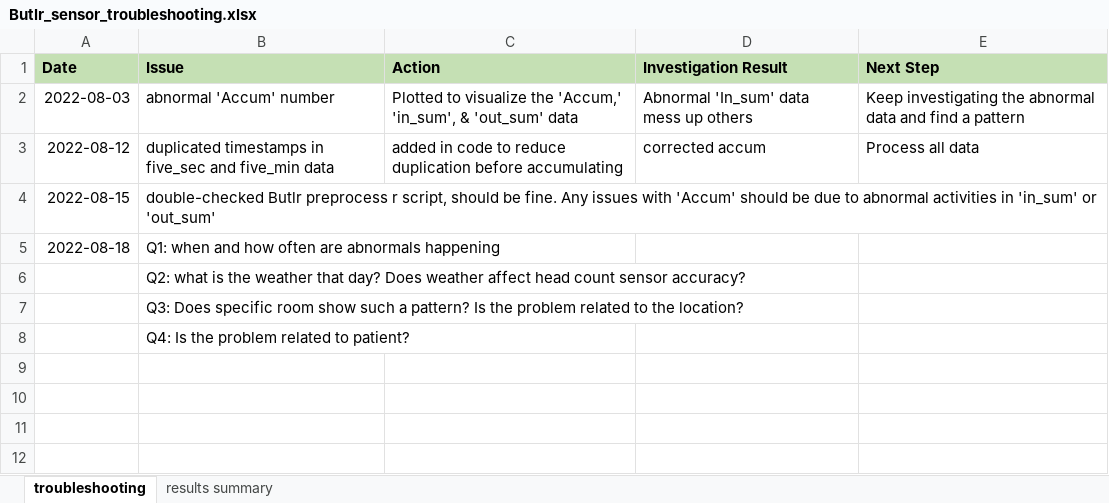
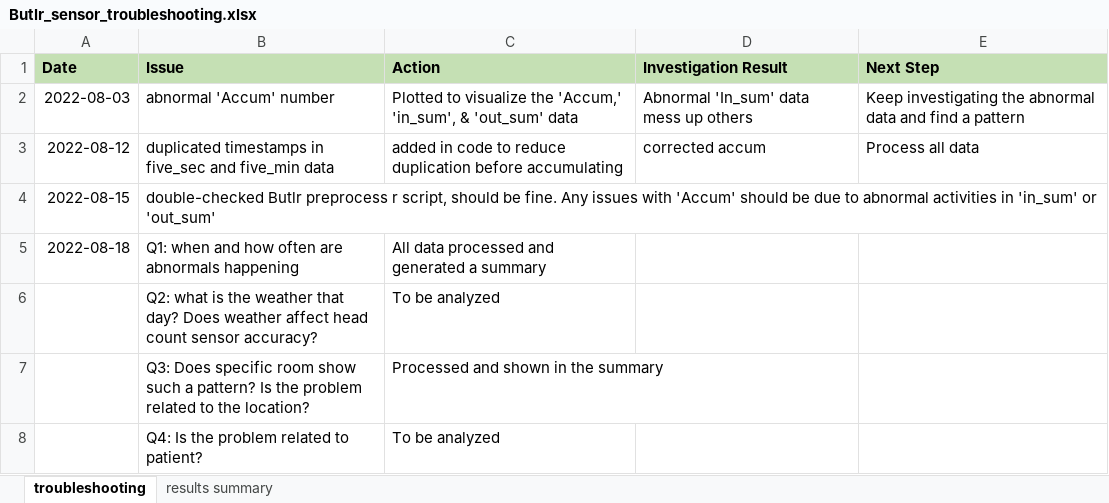
Before and after one commit to pinweichen/Butlr_SIESTA, an Excel workbook: Butlr_sensor_troubleshooting.xlsx, sheet troubleshooting, drawn as a sheet; values as stored, in another font and other column widths than the file's, no borders; the diff names each change by its address in the sheet, - before the commit and + after, or states it on an @@ line.

Commit message:
Butlr_Final_tested by may

```diff
--- a/Butlr_sensor_troubleshooting.xlsx (sheet troubleshooting)
+++ b/Butlr_sensor_troubleshooting.xlsx (sheet troubleshooting)
-C5 (Action): (empty)
+C5 (Action): All data processed and generated a summary
-C6 (Action): (empty)
+C6 (Action): To be analyzed
-C7 (Action): (empty)
+C7 (Action): Processed and shown in the summary
-C8 (Action): (empty)
+C8 (Action): To be analyzed
```
Also changed, not shown: 5 other files.
